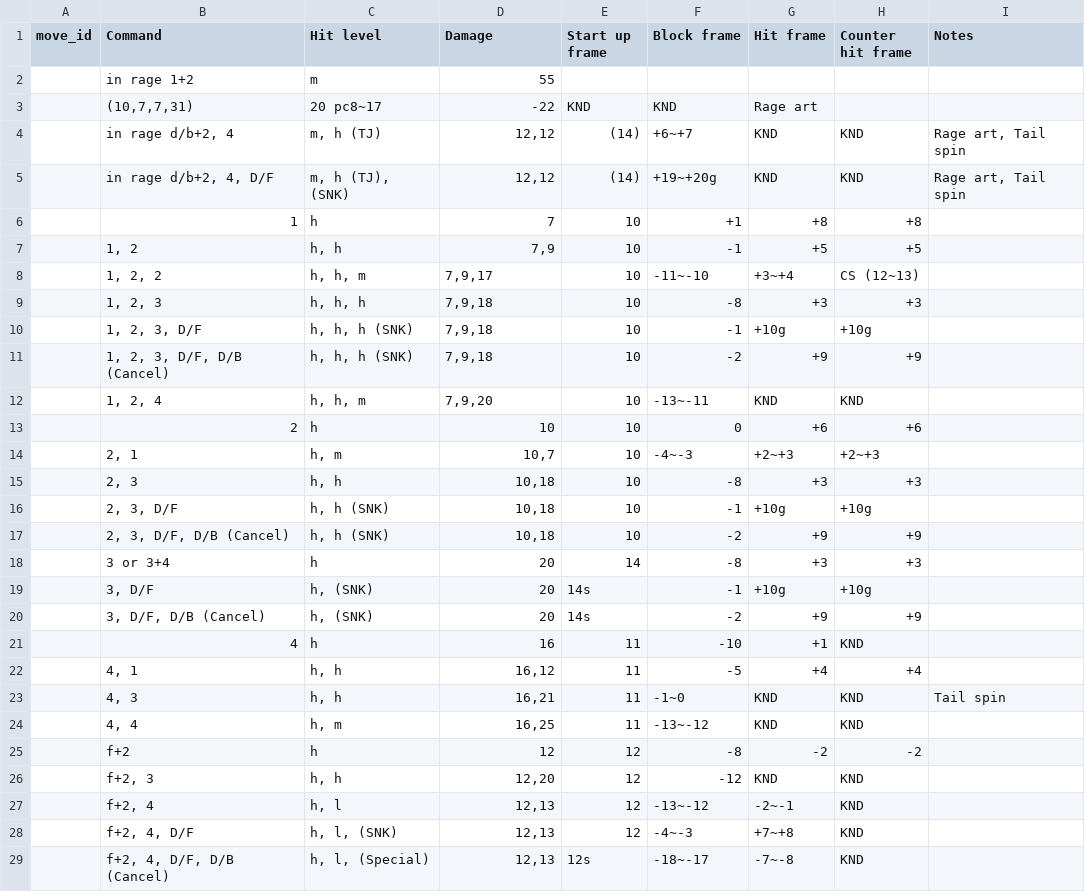
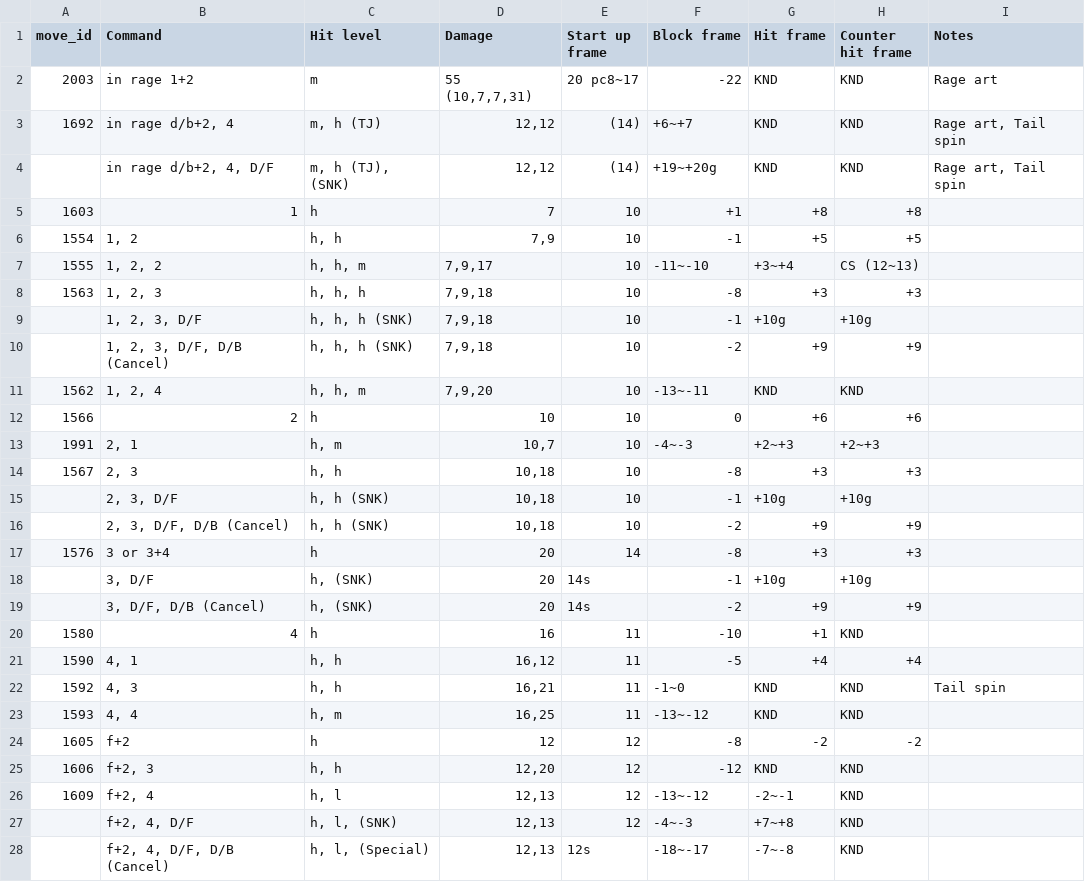
Before and after one commit to dcep93/TekkenBot, a CSV file: src/database/shaheen.csv, drawn as a sheet; only a part is shown; the diff covers the shown part only.

```diff
--- a/src/database/shaheen.csv
+++ b/src/database/shaheen.csv
@@ -1,4 +1,3 @@
 move_id	Command	Hit level	Damage	Start up frame	Block frame	Hit frame	Counter hit frame	Notes
-""	in rage 1+2	m	55
-""	(10,7,7,31)	20 pc8~17	-22	KND	KND	Rage art
-""	in rage d/b+2, 4	m, h (TJ)	12,12	(14)	+6~+7	KND	KND	Rage art, Tail spin
+2003	in rage 1+2	m	55  (10,7,7,31)	20 pc8~17	-22	KND	KND	Rage art		
+1692	in rage d/b+2, 4	m, h (TJ)	12,12	(14)	+6~+7	KND	KND	Rage art, Tail spin
@@ -6,4 +5,4 @@ move_id	Command	Hit level	Damage	Start up frame	Block frame	Hit frame	Counter hi
-""	1	h	7	10	+1	+8	+8	
-""	1, 2	h, h	7,9	10	-1	+5	+5	
-""	1, 2, 2	h, h, m	7,9,17	10	-11~-10	+3~+4	CS (12~13)	
-""	1, 2, 3	h, h, h	7,9,18	10	-8	+3	+3	
+1603	1	h	7	10	+1	+8	+8	" "
+1554	1, 2	h, h	7,9	10	-1	+5	+5	" "
+1555	1, 2, 2	h, h, m	7,9,17	10	-11~-10	+3~+4	CS (12~13)	" "
+1563	1, 2, 3	h, h, h	7,9,18	10	-8	+3	+3	" "
@@ -12,4 +11,4 @@ move_id	Command	Hit level	Damage	Start up frame	Block frame	Hit frame	Counter hi
-""	1, 2, 4	h, h, m	7,9,20	10	-13~-11	KND	KND	
-""	2	h	10	10	0	+6	+6	
-""	2, 1	h, m	10,7	10	-4~-3	+2~+3	+2~+3	
-""	2, 3	h, h	10,18	10	-8	+3	+3	
+1562	1, 2, 4	h, h, m	7,9,20	10	-13~-11	KND	KND	" "
+1566	2	h	10	10	0	+6	+6	" "
+1991	2, 1	h, m	10,7	10	-4~-3	+2~+3	+2~+3	" "
+1567	2, 3	h, h	10,18	10	-8	+3	+3	" "
@@ -18 +17 @@ move_id	Command	Hit level	Damage	Start up frame	Block frame	Hit frame	Counter hi
-""	3 or 3+4	h	20	14	-8	+3	+3	
+1576	3 or 3+4	h	20	14	-8	+3	+3	" "
@@ -21,7 +20,7 @@ move_id	Command	Hit level	Damage	Start up frame	Block frame	Hit frame	Counter hi
-""	4	h	16	11	-10	+1	KND	
-""	4, 1	h, h	16,12	11	-5	+4	+4	
-""	4, 3	h, h	16,21	11	-1~0	KND	KND	Tail spin
-""	4, 4	h, m	16,25	11	-13~-12	KND	KND	
-""	f+2	h	12	12	-8	-2	-2	
-""	f+2, 3	h, h	12,20	12	-12	KND	KND	
-""	f+2, 4	h, l	12,13	12	-13~-12	-2~-1	KND	
+1580	4	h	16	11	-10	+1	KND	" "
+1590	4, 1	h, h	16,12	11	-5	+4	+4	" "
+1592	4, 3	h, h	16,21	11	-1~0	KND	KND	Tail spin
+1593	4, 4	h, m	16,25	11	-13~-12	KND	KND	" "
+1605	f+2	h	12	12	-8	-2	-2	" "
+1606	f+2, 3	h, h	12,20	12	-12	KND	KND	" "
+1609	f+2, 4	h, l	12,13	12	-13~-12	-2~-1	KND	" "
```
Also changed, not shown: 2 removed rows and 38 edited cells elsewhere in this file, src/database/steve.csv, src/database/xiaoyu.csv, 2 other files.
